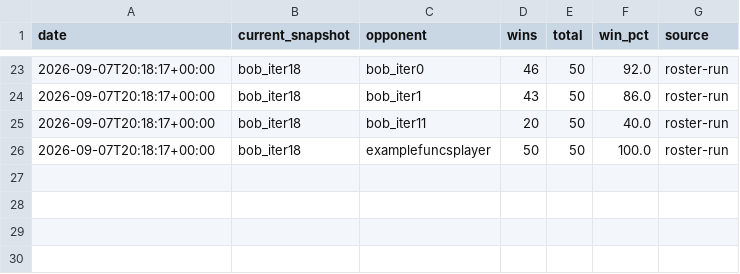
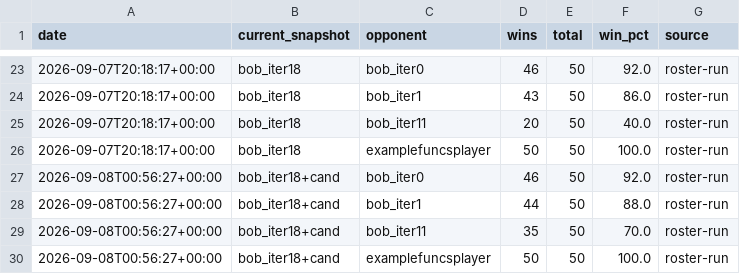
Before and after one commit to terryvanbelle/battlecode25-vibe, a CSV file: agents/bob/progress/vs_old_bots_history.csv, drawn as a sheet; only a part is shown, gaps mark what is left out.

```diff
--- a/agents/bob/progress/vs_old_bots_history.csv
+++ b/agents/bob/progress/vs_old_bots_history.csv
@@ -26 +26,5 @@ date,current_snapshot,opponent,wins,total,win_pct,source
 2026-09-07T20:18:17+00:00,bob_iter18,examplefuncsplayer,50,50,100.0,roster-run
+2026-09-08T00:56:27+00:00,bob_iter18+cand,bob_iter0,46,50,92.0,roster-run
+2026-09-08T00:56:27+00:00,bob_iter18+cand,bob_iter1,44,50,88.0,roster-run
+2026-09-08T00:56:27+00:00,bob_iter18+cand,bob_iter11,35,50,70.0,roster-run
+2026-09-08T00:56:27+00:00,bob_iter18+cand,examplefuncsplayer,50,50,100.0,roster-run
```
Also changed, not shown: 11 other files.
